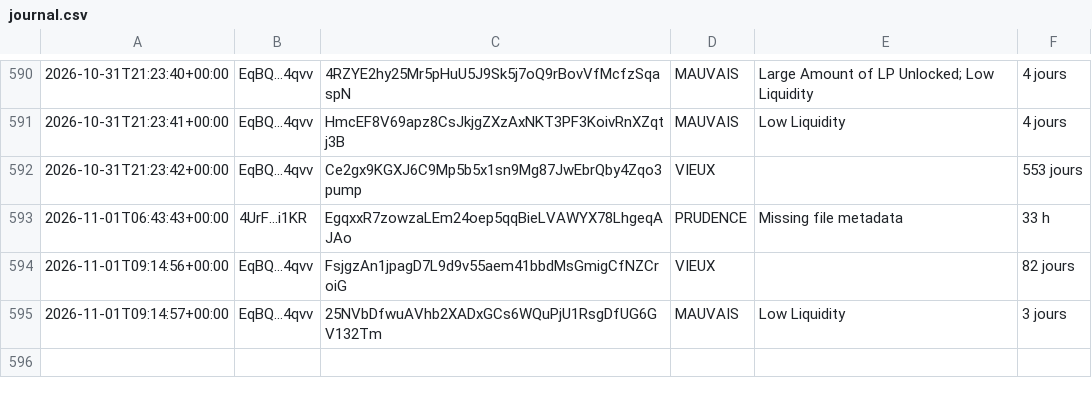
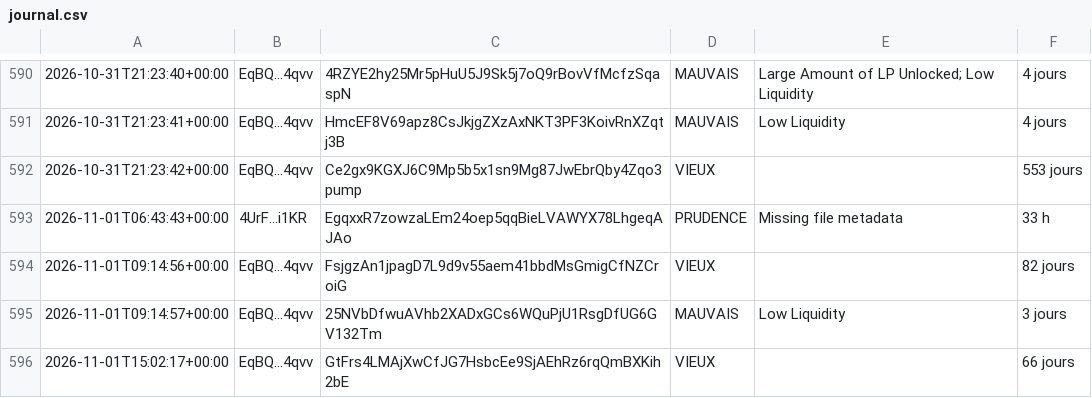
Before and after one commit to mayosama0704-crypto/alerte-trader, a CSV file: journal.csv, drawn as a sheet; only a part is shown, gaps mark what is left out.

```diff
--- a/journal.csv
+++ b/journal.csv
@@ -595 +595,2 @@
 2026-11-01T09:14:57+00:00,EqBQ...4qvv,25NVbDfwuAVhb2XADxGCs6WQuPjU1RsgDfUG6GV132Tm,MAUVAIS,Low Liquidity,3 jours
+2026-11-01T15:02:17+00:00,EqBQ...4qvv,GtFrs4LMAjXwCfJG7HsbcEe9SjAEhRz6rqQmBXKih2bE,VIEUX,,66 jours
```
Also changed, not shown: 1 other file.
